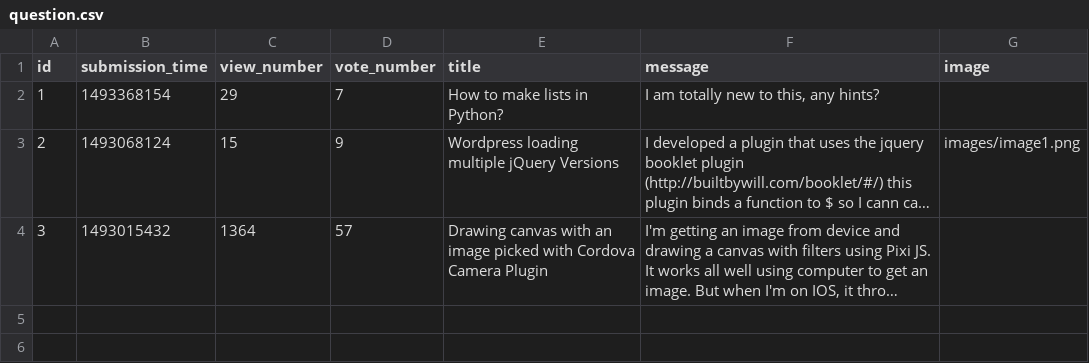
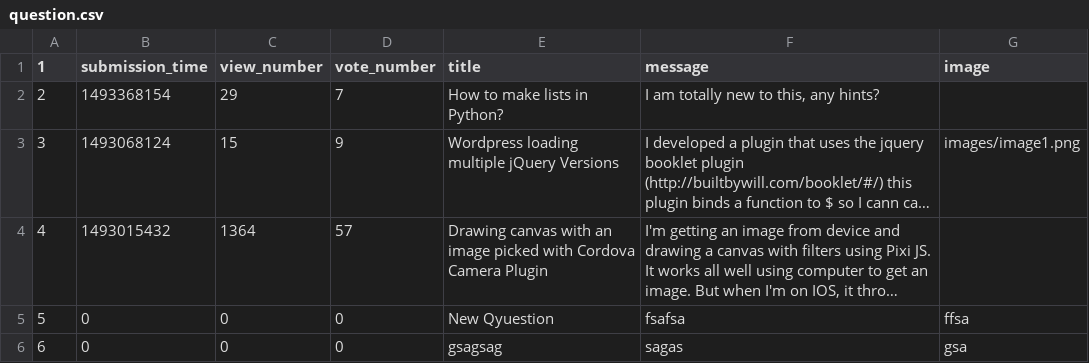
Before and after one commit to kasia-gra/ask_mate, a CSV file: sample_data/question.csv, drawn as a sheet; long unchanged cells end in …; the diff names each change by its address in the sheet, - before the commit and + after, or states it on an @@ line.

Commit message:
Refactor Add/Edit/Delete Questions

```diff
--- a/sample_data/question.csv
+++ b/sample_data/question.csv
-A1: id
+A1: 1
-A2 (1): 1
+A2 (1): 2
-A3 (1): 2
+A3 (1): 3
-A4 (1): 3
+A4 (1): 4
+row 5: 5 | 0 | 0 | 0 | New Qyuestion | fsafsa | ffsa
+row 6: 6 | 0 | 0 | 0 | gsagsag | sagas | gsa
```
Also changed, not shown: 2 other files.
